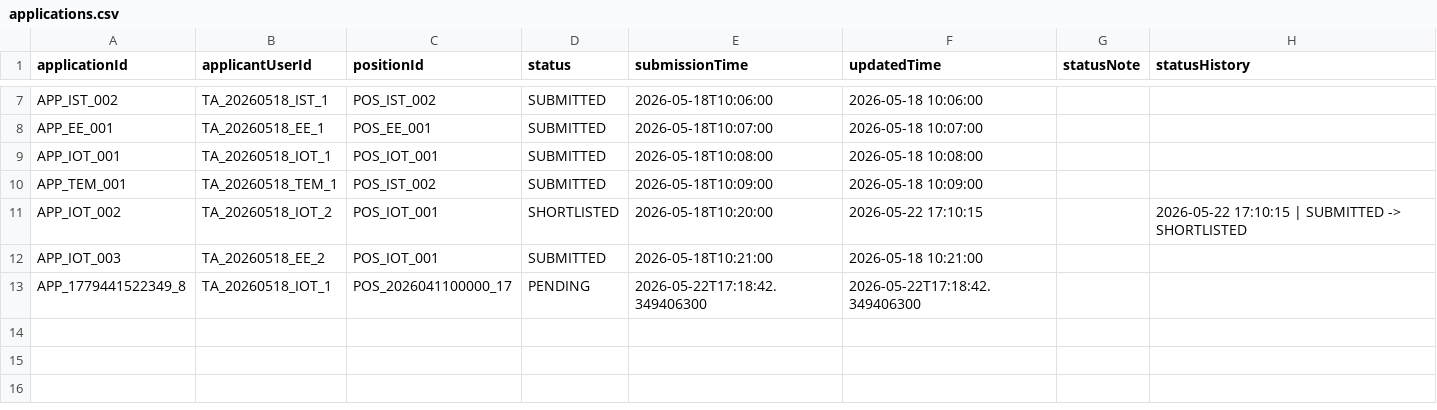
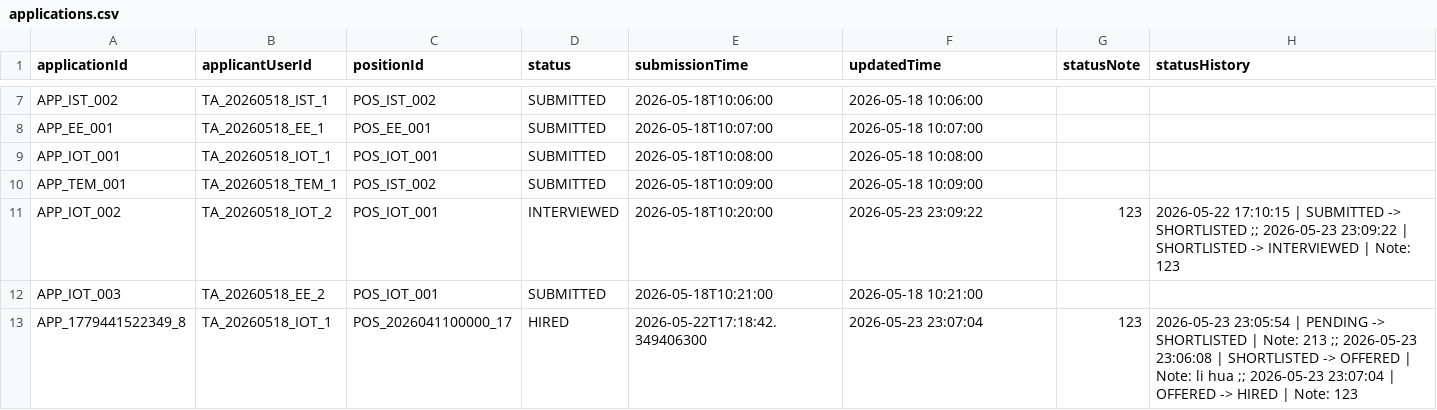
Before and after one commit to Gelinghan-bot/Software-Engineering_Group70, a CSV file: data/applications.csv, drawn as a sheet; only a part is shown, gaps mark what is left out.

```diff
--- a/data/applications.csv
+++ b/data/applications.csv
@@ -10,4 +10,4 @@ APP_IOT_001,TA_20260518_IOT_1,POS_IOT_001,SUBMITTED,2026-05-18T10:08:00,2026-05-
 APP_TEM_001,TA_20260518_TEM_1,POS_IST_002,SUBMITTED,2026-05-18T10:09:00,2026-05-18 10:09:00,,
-APP_IOT_002,TA_20260518_IOT_2,POS_IOT_001,SHORTLISTED,2026-05-18T10:20:00,2026-05-22 17:10:15,,2026-05-22 17:10:15 | SUBMITTED -> SHORTLISTED
+APP_IOT_002,TA_20260518_IOT_2,POS_IOT_001,INTERVIEWED,2026-05-18T10:20:00,2026-05-23 23:09:22,123,2026-05-22 17:10:15 | SUBMITTED -> SHORTLISTED ;; 2026-05-23 23:09:22 | SHORTLISTED -> INTERVIEWED | Note: 123
 APP_IOT_003,TA_20260518_EE_2,POS_IOT_001,SUBMITTED,2026-05-18T10:21:00,2026-05-18 10:21:00,,
-APP_1779441522349_8,TA_20260518_IOT_1,POS_2026041100000_17,PENDING,2026-05-22T17:18:42.349406300,2026-05-22T17:18:42.349406300,,
+APP_1779441522349_8,TA_20260518_IOT_1,POS_2026041100000_17,HIRED,2026-05-22T17:18:42.349406300,2026-05-23 23:07:04,123,2026-05-23 23:05:54 | PENDING -> SHORTLISTED | Note: 213 ;; 2026-05-23 23:06:08 | SHORTLISTED -> OFFERED | Note: li hua ;; 2026-05-23 23:07:04 | OFFERED -> HIRED | Note: 123
```
Also changed, not shown: data/sessions.csv, data/ta_app_status_checkpoints.csv, 4 other files.
